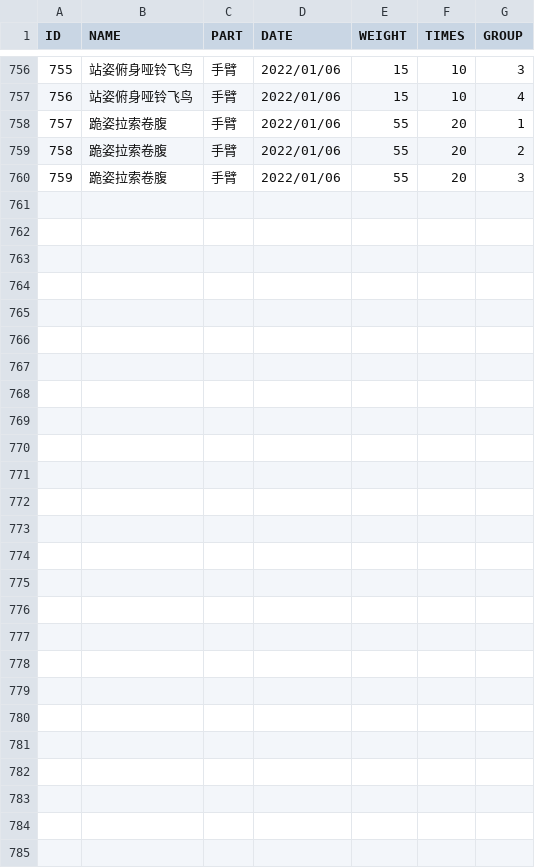
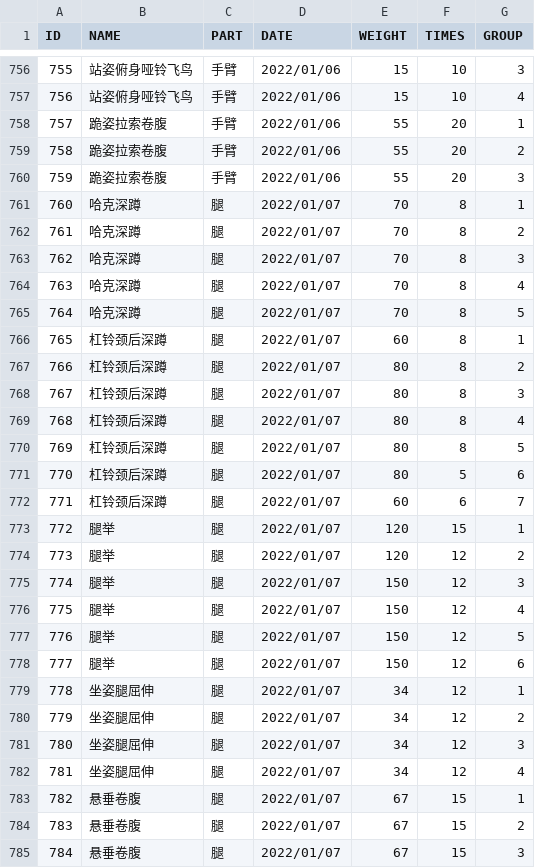
Before and after one commit to SilhouettesForYou/SilhouettesForYou.github.io, a CSV file: datas/trains.csv, drawn as a sheet; only a part is shown, gaps mark what is left out; the diff names each change by its address in the sheet, - before the commit and + after, or states it on an @@ line.

```diff
--- a/datas/trains.csv
+++ b/datas/trains.csv
+row 761: 760 | 哈克深蹲 | 腿 | 2022/01/07 | 70 | 8 | 1
+row 762: 761 | 哈克深蹲 | 腿 | 2022/01/07 | 70 | 8 | 2
+row 763: 762 | 哈克深蹲 | 腿 | 2022/01/07 | 70 | 8 | 3
+row 764: 763 | 哈克深蹲 | 腿 | 2022/01/07 | 70 | 8 | 4
+row 765: 764 | 哈克深蹲 | 腿 | 2022/01/07 | 70 | 8 | 5
+row 766: 765 | 杠铃颈后深蹲 | 腿 | 2022/01/07 | 60 | 8 | 1
+row 767: 766 | 杠铃颈后深蹲 | 腿 | 2022/01/07 | 80 | 8 | 2
+row 768: 767 | 杠铃颈后深蹲 | 腿 | 2022/01/07 | 80 | 8 | 3
+row 769: 768 | 杠铃颈后深蹲 | 腿 | 2022/01/07 | 80 | 8 | 4
+row 770: 769 | 杠铃颈后深蹲 | 腿 | 2022/01/07 | 80 | 8 | 5
+row 771: 770 | 杠铃颈后深蹲 | 腿 | 2022/01/07 | 80 | 5 | 6
+row 772: 771 | 杠铃颈后深蹲 | 腿 | 2022/01/07 | 60 | 6 | 7
+row 773: 772 | 腿举 | 腿 | 2022/01/07 | 120 | 15 | 1
+row 774: 773 | 腿举 | 腿 | 2022/01/07 | 120 | 12 | 2
+row 775: 774 | 腿举 | 腿 | 2022/01/07 | 150 | 12 | 3
+row 776: 775 | 腿举 | 腿 | 2022/01/07 | 150 | 12 | 4
+row 777: 776 | 腿举 | 腿 | 2022/01/07 | 150 | 12 | 5
+row 778: 777 | 腿举 | 腿 | 2022/01/07 | 150 | 12 | 6
+row 779: 778 | 坐姿腿屈伸 | 腿 | 2022/01/07 | 34 | 12 | 1
+row 780: 779 | 坐姿腿屈伸 | 腿 | 2022/01/07 | 34 | 12 | 2
+row 781: 780 | 坐姿腿屈伸 | 腿 | 2022/01/07 | 34 | 12 | 3
+row 782: 781 | 坐姿腿屈伸 | 腿 | 2022/01/07 | 34 | 12 | 4
+row 783: 782 | 悬垂卷腹 | 腿 | 2022/01/07 | 67 | 15 | 1
+row 784: 783 | 悬垂卷腹 | 腿 | 2022/01/07 | 67 | 15 | 2
+row 785: 784 | 悬垂卷腹 | 腿 | 2022/01/07 | 67 | 15 | 3
```
Also changed, not shown: 4 other files.
